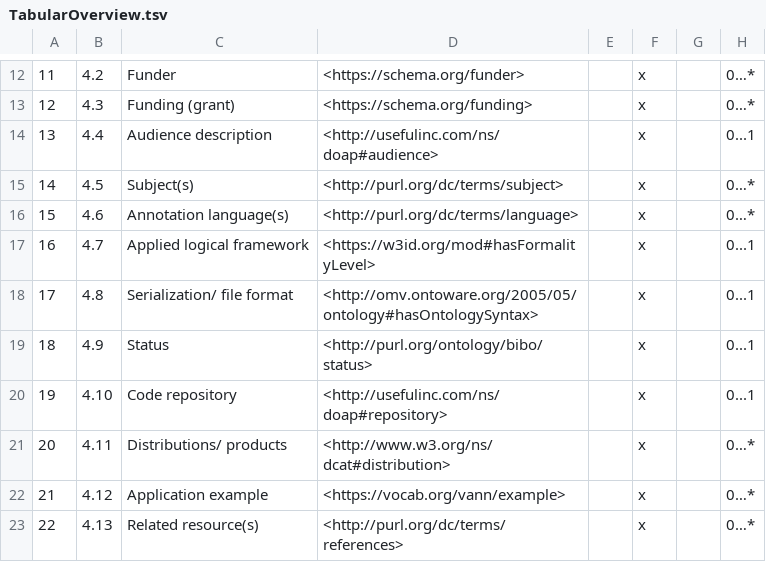
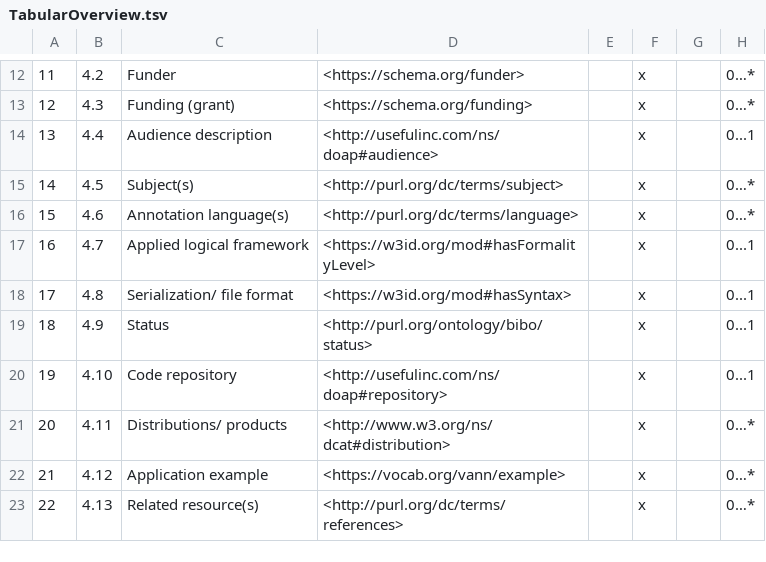
Before and after one commit to TIBHannover/terminology-metadata, a TSV file: TabularOverview.tsv, drawn as a sheet; only a part is shown, gaps mark what is left out; the diff names each change by its address in the sheet, - before the commit and + after, or states it on an @@ line.

Commit message:
#6 switch from omv:hasOntologySyntax to mod:hasSyntax\nadd variant of CC-BY 4.0\nadd comment on creator

```diff
--- a/TabularOverview.tsv
+++ b/TabularOverview.tsv
-D18: <http://omv.ontoware.org/2005/05/ontology#hasOntologySyntax>
+D18: <https://w3id.org/mod#hasSyntax>
```
Also changed, not shown: 6 other files.
